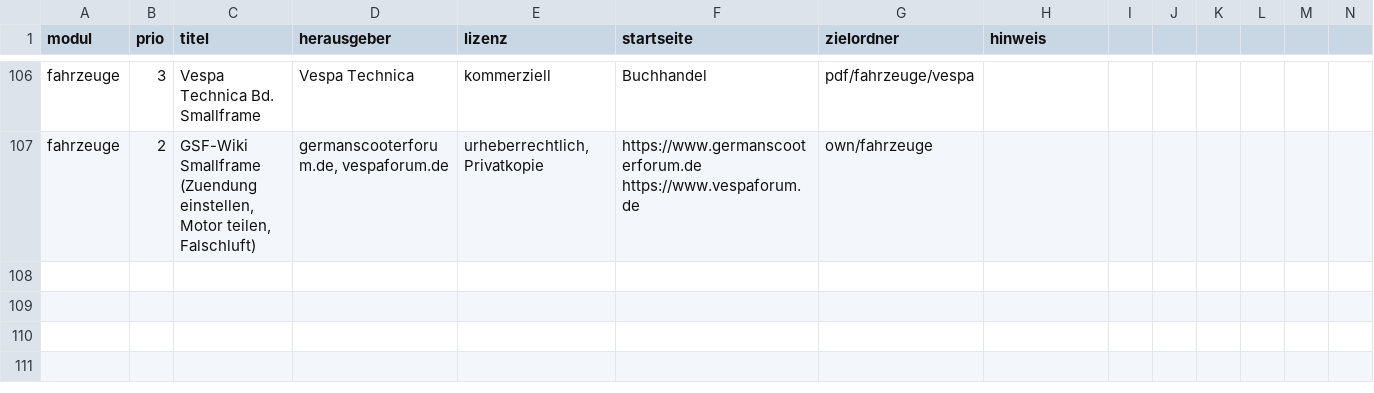
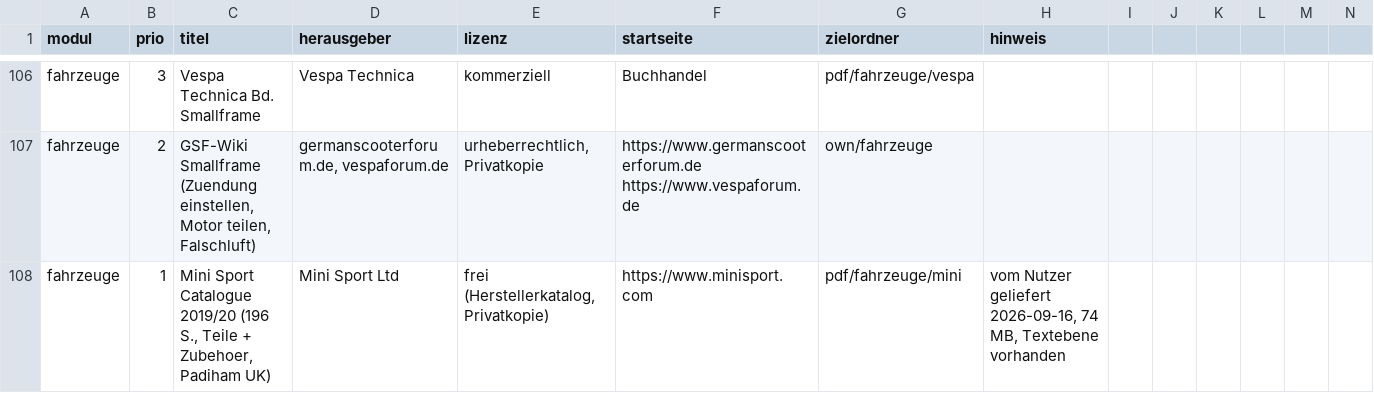
Before and after one commit to pfeifferandreas1985-create/Quintessenz, a CSV file: doomsdaybox/tools/pdf_sources.csv, drawn as a sheet; only a part is shown, gaps mark what is left out; rows hold the shown columns only; the diff names each change by its address in the sheet, - before the commit and + after, or states it on an @@ line.

```diff
--- a/doomsdaybox/tools/pdf_sources.csv
+++ b/doomsdaybox/tools/pdf_sources.csv
+row 108: fahrzeuge | 1 | Mini Sport Catalogue 2019/20 (196 S., Teile + Zubehoer, Padiham UK) | Mini Sport Ltd | frei (Herstellerkatalog, Privatkopie) | https://www.minisport.com | pdf/fahrzeuge/mini | vom Nutzer geliefert 2026-09-16, 74 MB, Textebene vorhanden
```
Also changed, not shown: 2 other files.
